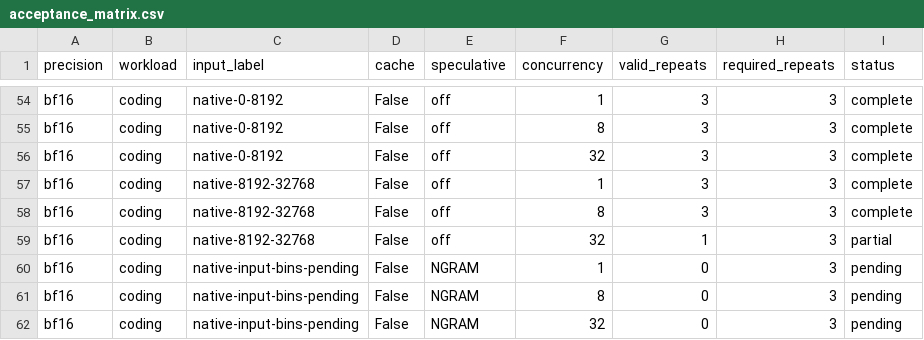
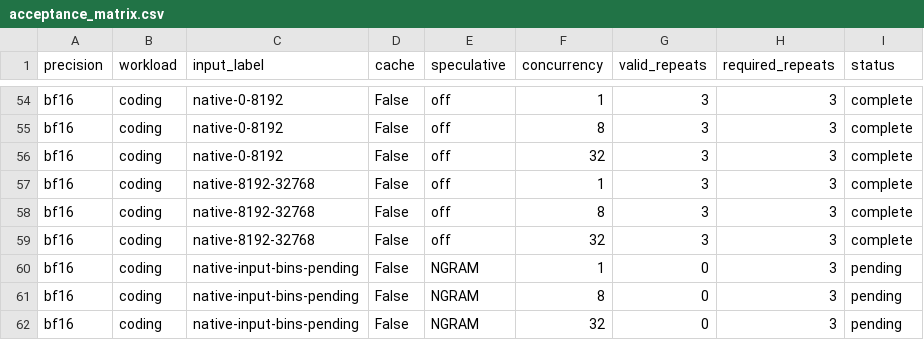
Before and after one commit to zhiyuanhubj/agent-benchmark-evals-20261019, a CSV file: evidence/muse_controlled_perf_20261028/acceptance_matrix.csv, drawn as a sheet; only a part is shown, gaps mark what is left out.

```diff
--- a/evidence/muse_controlled_perf_20261028/acceptance_matrix.csv
+++ b/evidence/muse_controlled_perf_20261028/acceptance_matrix.csv
@@ -58,3 +58,3 @@ bf16,coding,native-8192-32768,False,off,1,3,3,complete
 bf16,coding,native-8192-32768,False,off,8,3,3,complete
-bf16,coding,native-8192-32768,False,off,32,1,3,partial
+bf16,coding,native-8192-32768,False,off,32,3,3,complete
 bf16,coding,native-input-bins-pending,False,NGRAM,1,0,3,pending
```
Also changed, not shown: evidence/muse_controlled_perf_20261028/all_rounds.csv, evidence/muse_controlled_perf_20261028/detailed_points.csv, 9 other files.
